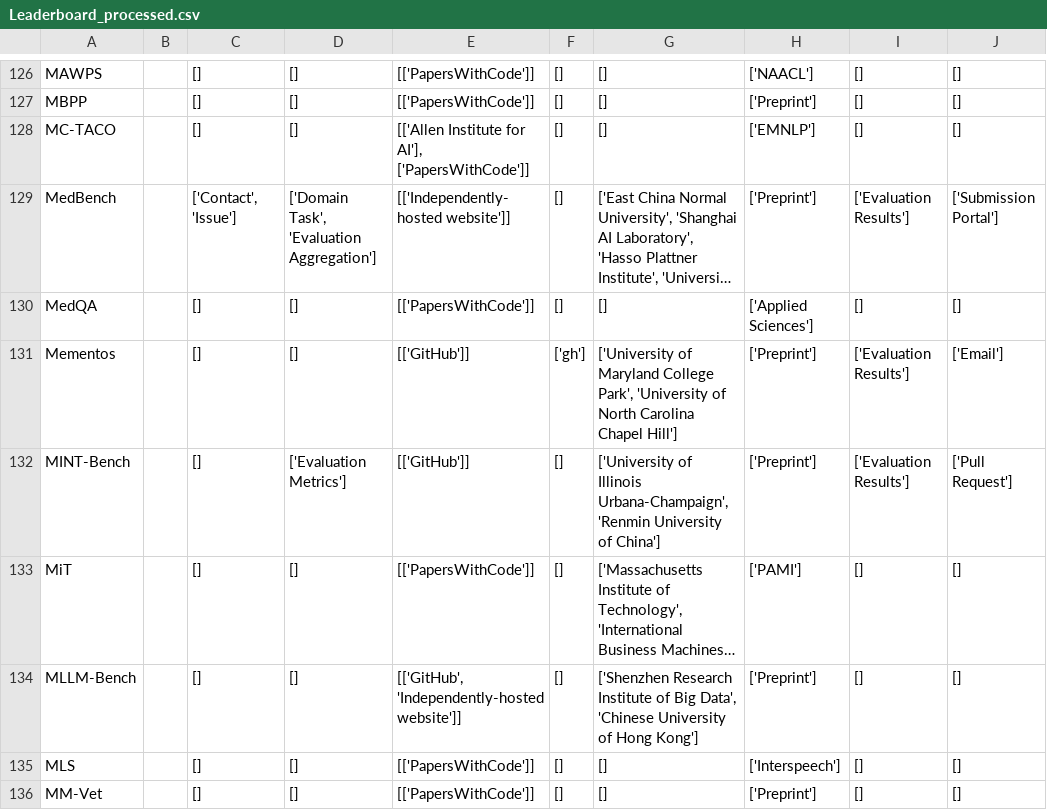
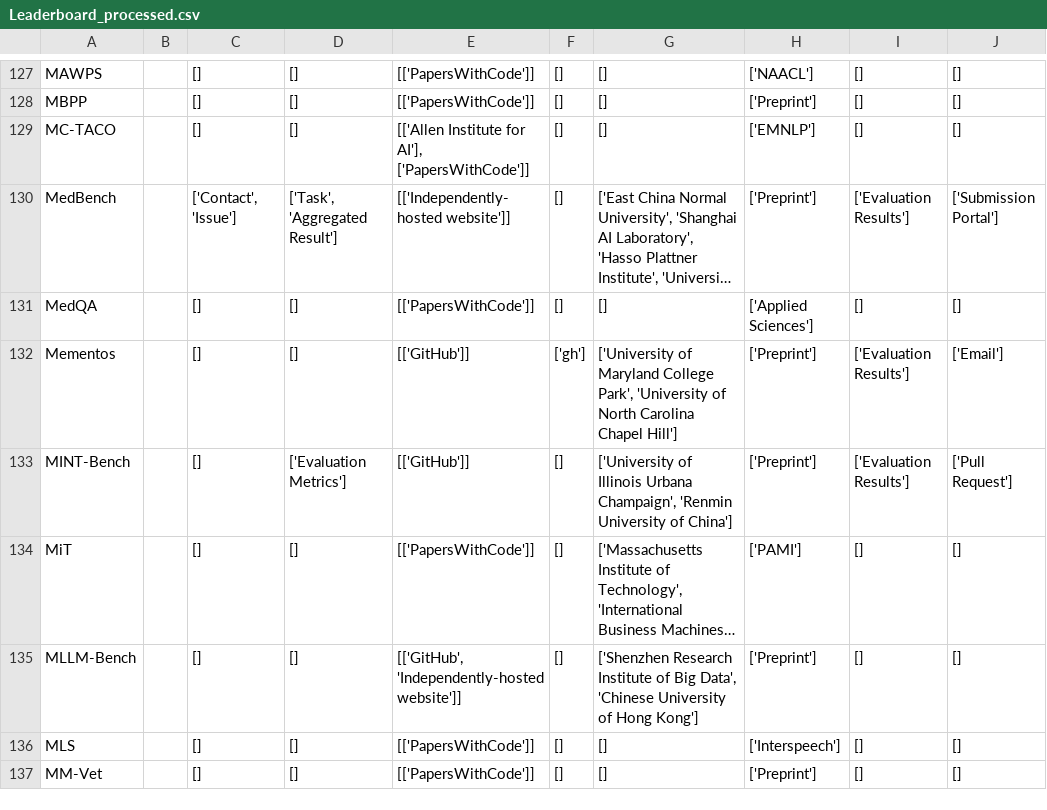
Before and after one commit to zhimin-z/Foundation-Model-Leaderboard-Survey, a CSV file: meta/rq1/Leaderboard_processed.csv, drawn as a sheet; only a part is shown, gaps mark what is left out; long unchanged cells end in …; addresses are those after the commit; the diff covers the shown part only; the diff names each change by its address in the sheet, - before the commit and + after, or states it on an @@ line.

```diff
--- a/meta/rq1/Leaderboard_processed.csv
+++ b/meta/rq1/Leaderboard_processed.csv
-D130: ['Domain Task', 'Evaluation Aggregation']
+D130: ['Task', 'Aggregated Result']
-G133: …of Illinois Urbana-Champaign', 'Renmin University…
+G133: …of Illinois Urbana Champaign', 'Renmin University…
```
Also changed, not shown: 5 added rows and 55 edited cells elsewhere in this file, meta/rq1/Leaderboard.csv, 2 other files.
